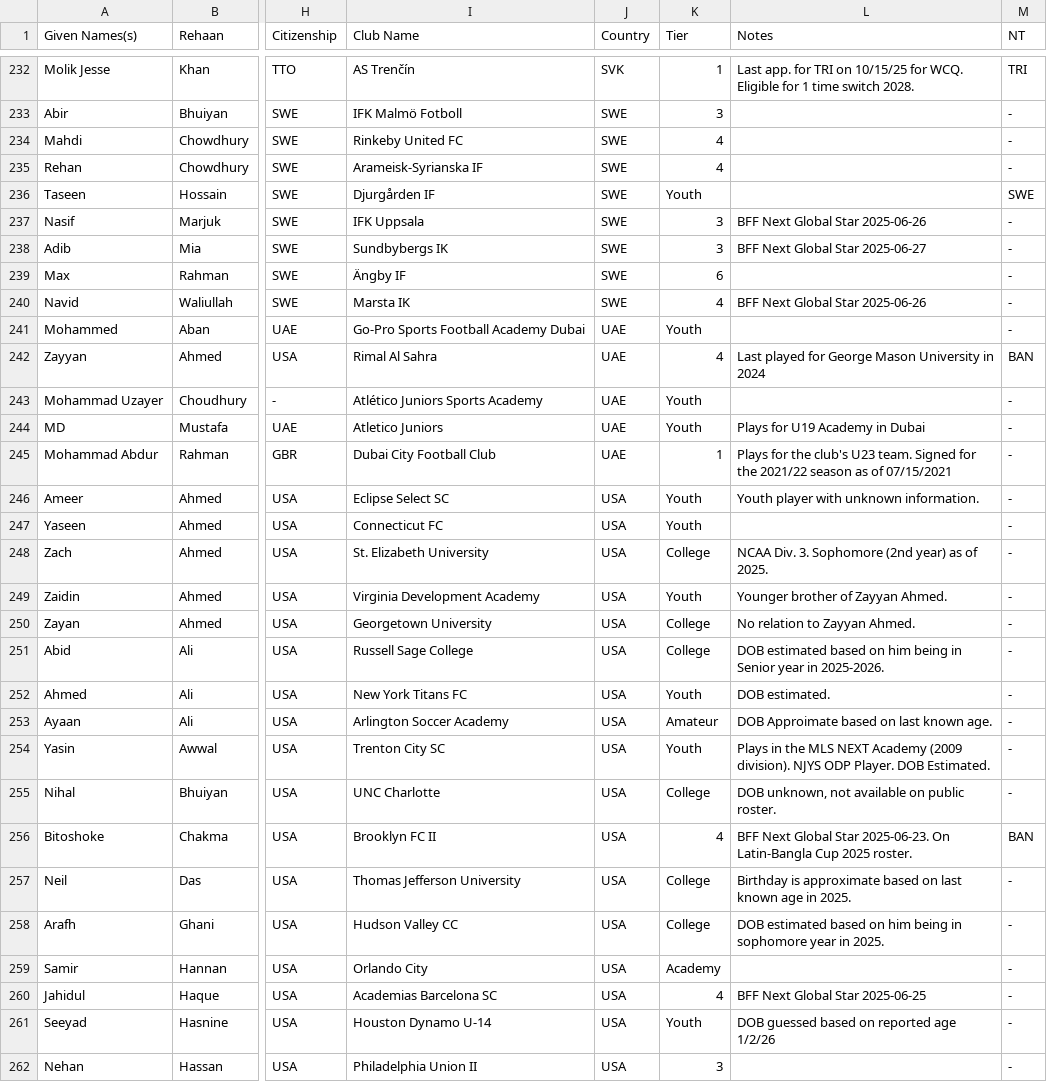
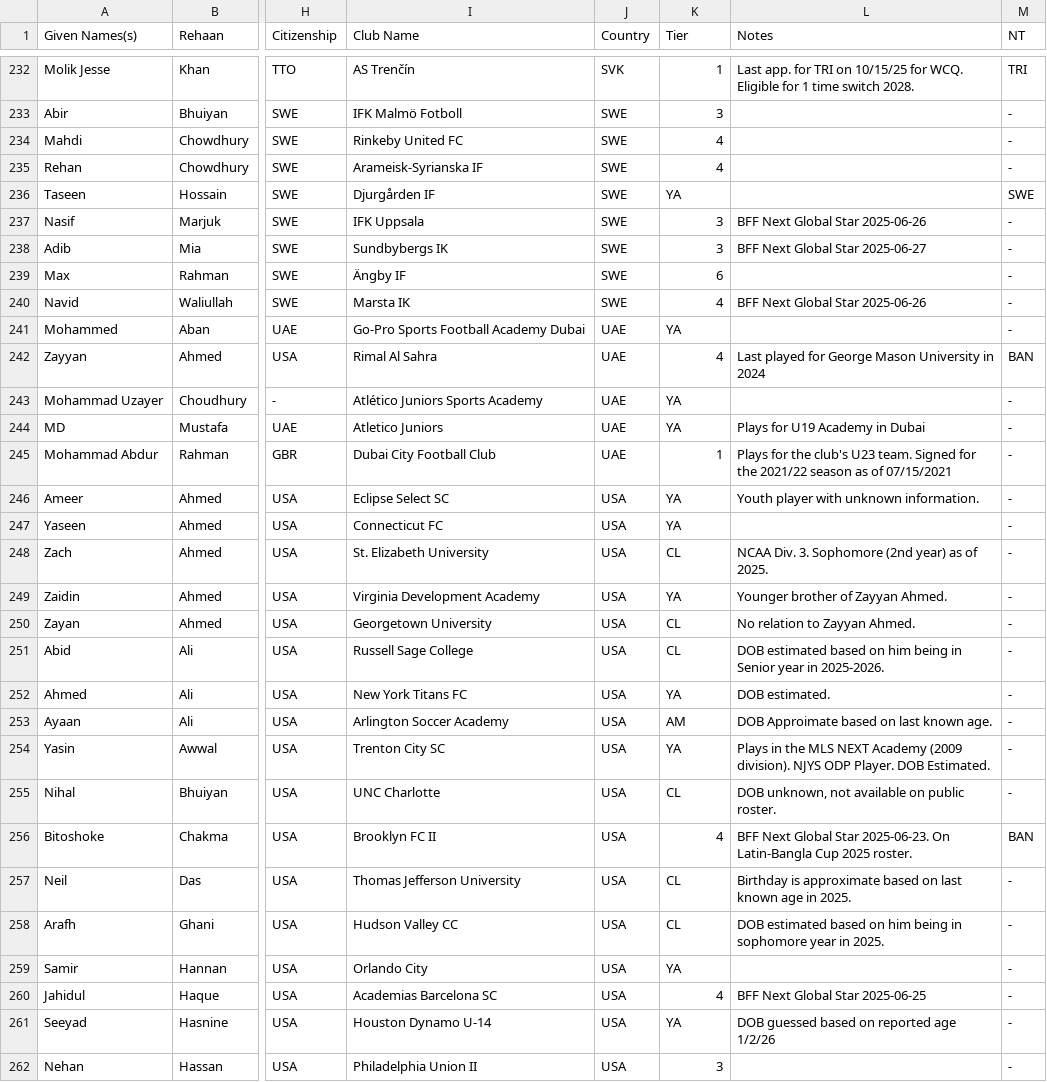
Before and after one commit to dr-shiffles/probashi-footballers, a CSV file: data/mens.csv, drawn as a sheet; only a part is shown, gaps mark what is left out; the diff covers the shown part only; the diff names each change by its address in the sheet, - before the commit and + after, or states it on an @@ line.

Commit message:
2026-05-22 Website Update
Website Updates:
1. Filter options are now on the left hand side, vertically.
2. New option to filter by National Team Appearance.
3. Club tiers are now represented by their respective number on the football pyramid, or 2 character codes. i.e. CL = College or Univeristy Teams, AM = Amateur, etc.
4. Statistics page layout has been slightly tweaked, content now takes up less screen space.
5. Separated Database Guide from About page

Planned Updates:
1. Social Media Links
2. Contact & Submission Form

```diff
--- a/data/mens.csv
+++ b/data/mens.csv
-K236 (Tier): Youth
+K236 (Tier): YA
-K241 (Tier): Youth
+K241 (Tier): YA
-K243:K244 (Tier): Youth
+K243:K244 (Tier): YA
-K246:K247 (Tier): Youth
+K246:K247 (Tier): YA
-K248 (Tier): College
+K248 (Tier): CL
-K249 (Tier): Youth
+K249 (Tier): YA
-K250:K251 (Tier): College
+K250:K251 (Tier): CL
-K252 (Tier): Youth
+K252 (Tier): YA
-K253 (Tier): Amateur
+K253 (Tier): AM
-K254 (Tier): Youth
+K254 (Tier): YA
-K255 (Tier): College
+K255 (Tier): CL
-K257:K258 (Tier): College
+K257:K258 (Tier): CL
-K259 (Tier): Academy
+K259 (Tier): YA
-K261 (Tier): Youth
+K261 (Tier): YA
```
Also changed, not shown: 68 edited cells elsewhere in this file, data/women.csv, 8 other files.
